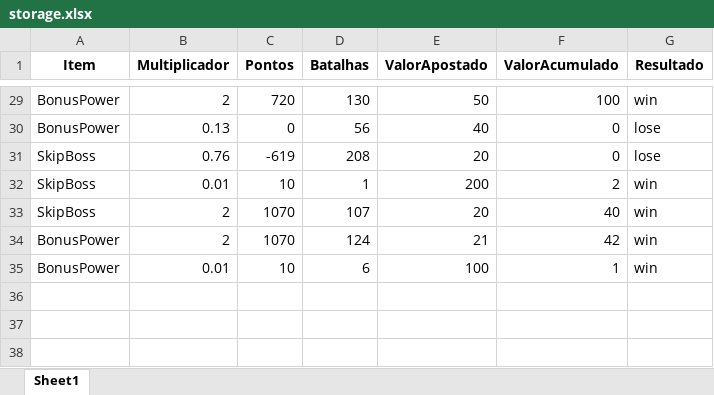
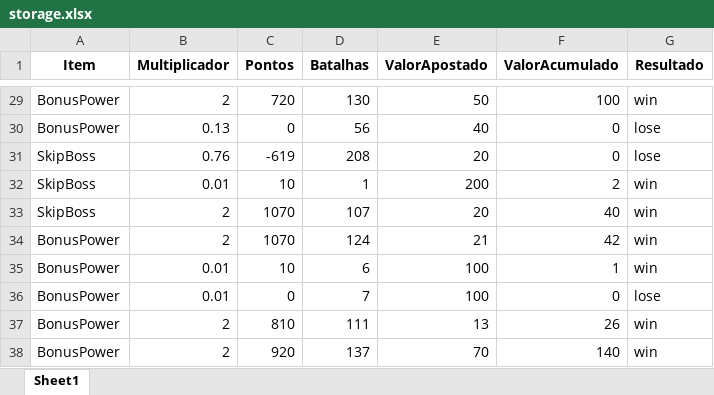
Before and after one commit to KristoferBorges/Back-End-PowerGame, an Excel workbook: app/data/storage.xlsx, sheet Sheet1, drawn as a sheet; only a part is shown, gaps mark what is left out; values as stored, in another font and other column widths than the file's, no borders; the diff names each change by its address in the sheet, - before the commit and + after, or states it on an @@ line.

```diff
--- a/app/data/storage.xlsx (sheet Sheet1)
+++ b/app/data/storage.xlsx (sheet Sheet1)
+row 36: BonusPower | 0.01 | 0 | 7 | 100 | 0 | lose
+row 37: BonusPower | 2 | 810 | 111 | 13 | 26 | win
+row 38: BonusPower | 2 | 920 | 137 | 70 | 140 | win
```
Also changed, not shown: 1 other file.
